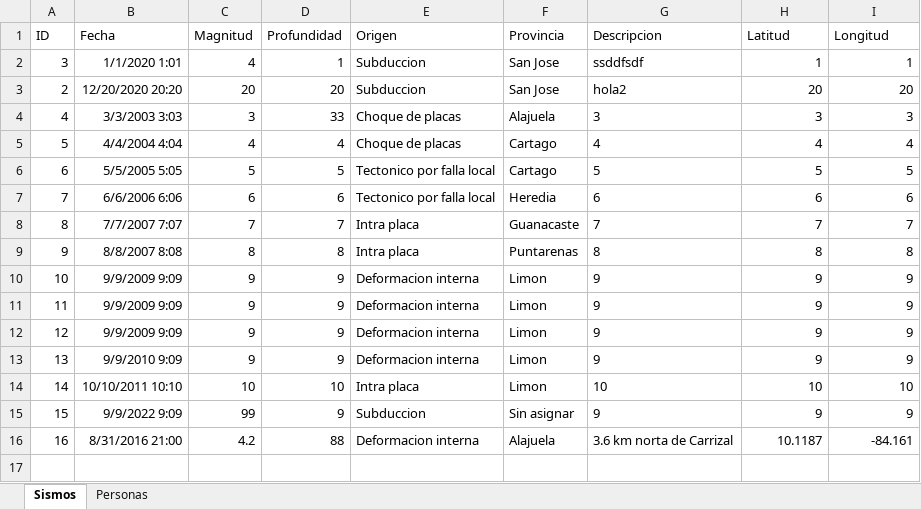
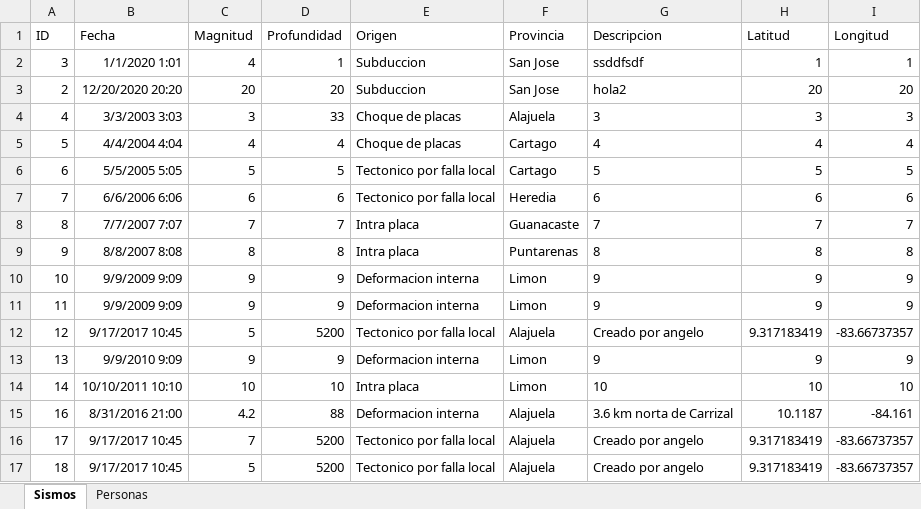
Before and after one commit to Dean-SF/Proyecto-Poo-1, an Excel workbook: Codigo/src/principal/datos.xlsx, sheet Sismos, drawn as a sheet; values as stored, in another font and other column widths than the file's, no borders; removed rows and columns are numbered as before the commit, all else as after; the diff names each change by its address in the sheet, - before the commit and + after, or states it on an @@ line.

```diff
--- a/Codigo/src/principal/datos.xlsx (sheet Sismos)
+++ b/Codigo/src/principal/datos.xlsx (sheet Sismos)
-B12 (Fecha): 9/9/2009 9:09
+B12 (Fecha): 9/17/2017 10:45
-C12 (Magnitud): 9
+C12 (Magnitud): 5
-D12 (Profundidad): 9
+D12 (Profundidad): 5200
-E12 (Origen): Deformacion interna
+E12 (Origen): Tectonico por falla local
-F12 (Provincia): Limon
+F12 (Provincia): Alajuela
-G12 (Descripcion): 9
+G12 (Descripcion): Creado por angelo
-H12 (Latitud): 9
+H12 (Latitud): 9.317183419
-I12 (Longitud): 9
+I12 (Longitud): -83.66737357
-row 15: 15 | 9/9/2022 9:09 | 99 | 9 | Subduccion | Sin asignar | 9 | 9 | 9
+row 16: 17 | 9/17/2017 10:45 | 7 | 5200 | Tectonico por falla local | Alajuela | Creado por angelo | 9.317183419 | -83.66737357
+row 17: 18 | 9/17/2017 10:45 | 5 | 5200 | Tectonico por falla local | Alajuela | Creado por angelo | 9.317183419 | -83.66737357
```
Also changed, not shown: sheet Personas, 1 other file.
